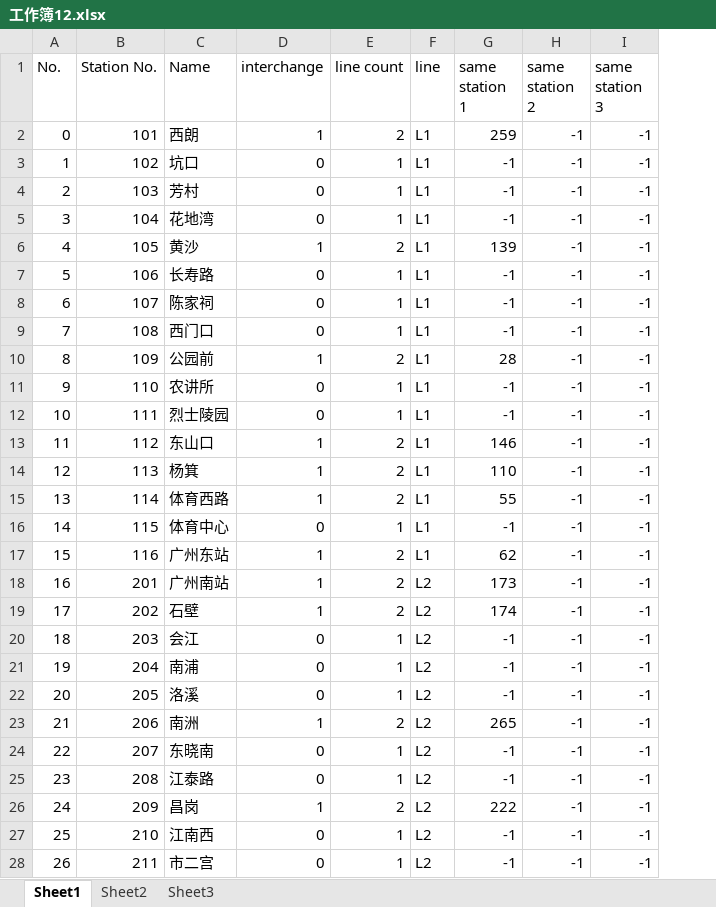
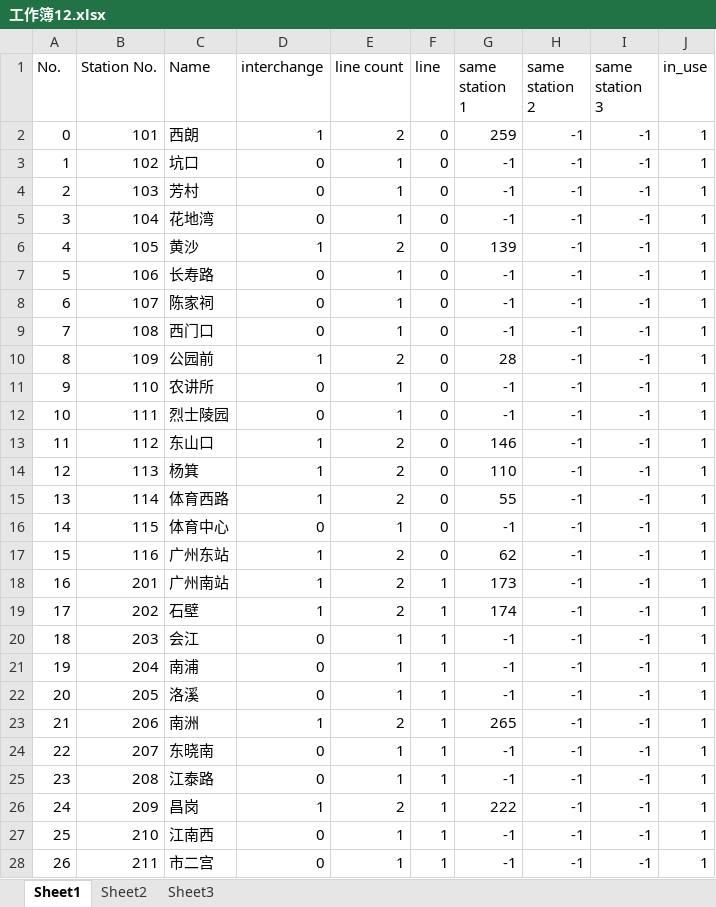
Before and after one commit to fishegg/untitled2, an Excel workbook: 工作簿12.xlsx, sheet Sheet1, drawn as a sheet; only a part is shown; values as stored, in another font and other column widths than the file's, no borders; the diff covers the shown part only; the diff names each change by its address in the sheet, - before the commit and + after, or states it on an @@ line.

Commit message:
Add files via upload

```diff
--- a/工作簿12.xlsx (sheet Sheet1)
+++ b/工作簿12.xlsx (sheet Sheet1)
+column J (in_use), rows 2-28: all 1
-F2:F17 (line): L1
+F2:F17 (line): 0
-F18:F28 (line): L2
+F18:F28 (line): 1
```
Also changed, not shown: 258 edited cells elsewhere in this sheet, sheet Sheet3.
